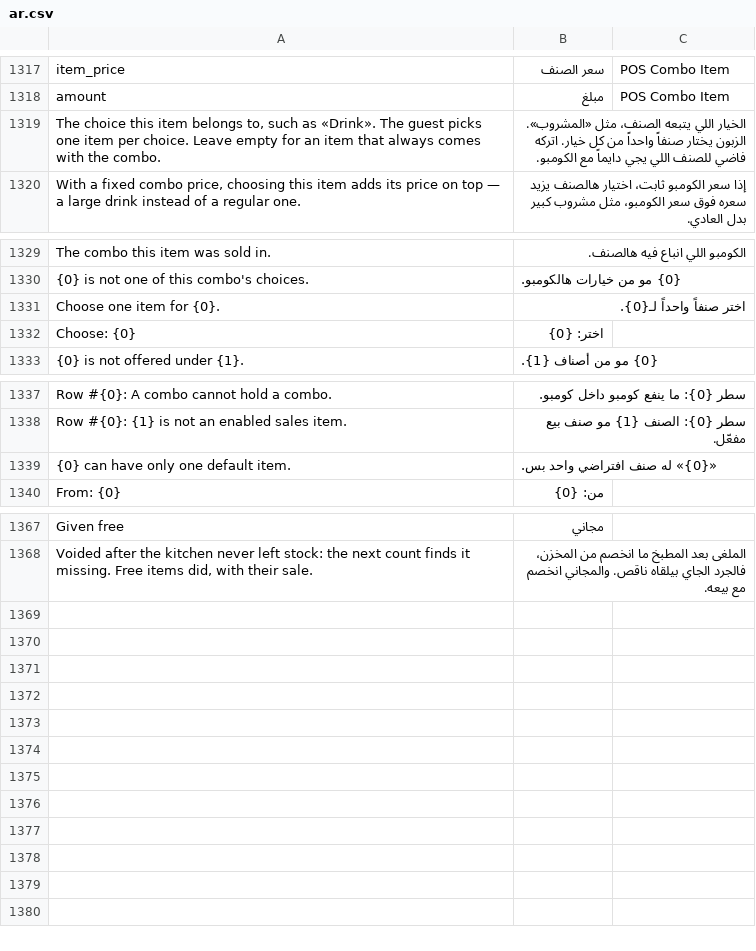
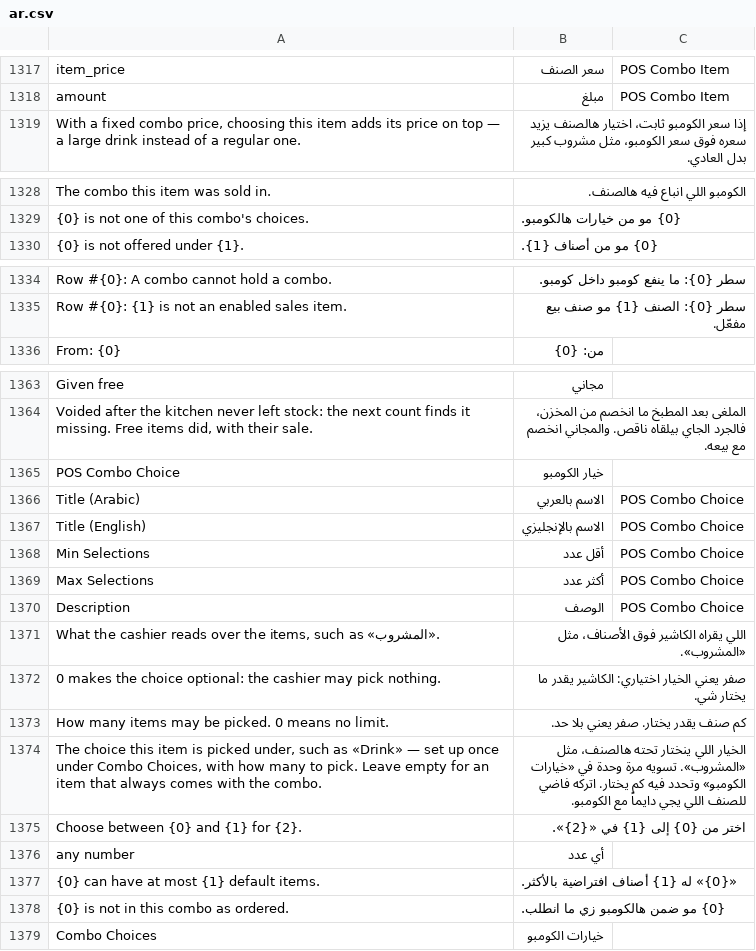
Before and after one commit to hh2000h4000/ruzmh_restaurant_pos, a CSV file: restaurant_pos/translations/ar.csv, drawn as a sheet; only a part is shown, gaps mark what is left out.

```diff
--- a/restaurant_pos/translations/ar.csv
+++ b/restaurant_pos/translations/ar.csv
@@ -1318,3 +1318,2 @@ item_price,سعر الصنف,POS Combo Item
 amount,مبلغ,POS Combo Item
-"The choice this item belongs to, such as «Drink». The guest picks one item per choice. Leave empty for an item that always comes with the combo.",الخيار اللي يتبعه الصنف، مثل «المشروب». الزبون يختار صنفاً واحداً من كل خيار. اتركه فاضي للصنف اللي يجي دايماً مع الكومبو.
 "With a fixed combo price, choosing this item adds its price on top — a large drink instead of a regular one.",إذا سعر الكومبو ثابت، اختيار هالصنف يزيد سعره فوق سعر الكومبو، مثل مشروب كبير بدل العادي.
@@ -1330,4 +1329,2 @@ The combo this item was sold in.,الكومبو اللي انباع فيه ها
 {0} is not one of this combo's choices.,{0} مو من خيارات هالكومبو.
-Choose one item for {0}.,اختر صنفاً واحداً لـ{0}.
-Choose: {0},اختر: {0}
 {0} is not offered under {1}.,{0} مو من أصناف {1}.
@@ -1338,3 +1335,2 @@ Row #{0}: A combo cannot hold a combo.,سطر {0}: ما ينفع كومبو دا
 Row #{0}: {1} is not an enabled sales item.,سطر {0}: الصنف {1} مو صنف بيع مفعّل.
-{0} can have only one default item.,«{0}» له صنف افتراضي واحد بس.
 From: {0},من: {0}
@@ -1368 +1364,16 @@ Given free,مجاني
 "Voided after the kitchen never left stock: the next count finds it missing. Free items did, with their sale.",الملغى بعد المطبخ ما انخصم من المخزن، فالجرد الجاي بيلقاه ناقص. والمجاني انخصم مع بيعه.
+POS Combo Choice,خيار الكومبو
+Title (Arabic),الاسم بالعربي,POS Combo Choice
+Title (English),الاسم بالإنجليزي,POS Combo Choice
+Min Selections,أقل عدد,POS Combo Choice
+Max Selections,أكثر عدد,POS Combo Choice
+Description,الوصف,POS Combo Choice
+"What the cashier reads over the items, such as «المشروب».",اللي يقراه الكاشير فوق الأصناف، مثل «المشروب».
+0 makes the choice optional: the cashier may pick nothing.,صفر يعني الخيار اختياري: الكاشير يقدر ما يختار شي.
+How many items may be picked. 0 means no limit.,كم صنف يقدر يختار. صفر يعني بلا حد.
+"The choice this item is picked under, such as «Drink» — set up once under Combo Choices, with how many to pick. Leave empty for an item that always comes with the combo.",الخيار اللي ينختار تحته هالصنف، مثل «المشروب». تسويه مرة وحدة في «خيارات الكومبو» وتحدد فيه كم يختار. اتركه فاضي للصنف اللي يجي دايماً مع الكومبو.
+Choose between {0} and {1} for {2}.,اختر من {0} إلى {1} في «{2}».
+any number,أي عدد
+{0} can have at most {1} default items.,«{0}» له {1} أصناف افتراضية بالأكثر.
+{0} is not in this combo as ordered.,{0} مو ضمن هالكومبو زي ما انطلب.
+Combo Choices,خيارات الكومبو
```
Also changed, not shown: 20 other files.
